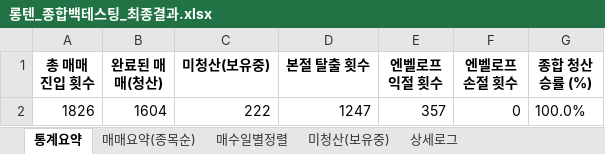
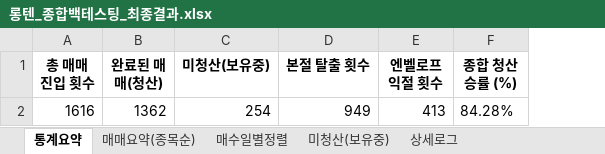
Before and after one commit to irisksc/master_candle, an Excel workbook: 롱텐_종합백테스팅_최종결과.xlsx, sheet 통계요약, drawn as a sheet; values as stored, in another font and other column widths than the file's, no borders; removed rows and columns are numbered as before the commit, all else as after; the diff names each change by its address in the sheet, - before the commit and + after, or states it on an @@ line.

```diff
--- a/롱텐_종합백테스팅_최종결과.xlsx (sheet 통계요약)
+++ b/롱텐_종합백테스팅_최종결과.xlsx (sheet 통계요약)
-column F (엔벨로프 손절 횟수), empty
-row 2: 1826 | 1604 | 222 | 1247 | 357 | 0 | 100.0%
+row 2: 1616 | 1362 | 254 | 949 | 413 | 84.28%
```
Also changed, not shown: sheet 상세로그, sheet 매수일별정렬, sheet 매매요약(종목순), sheet 미청산(보유중), 2 other files.
